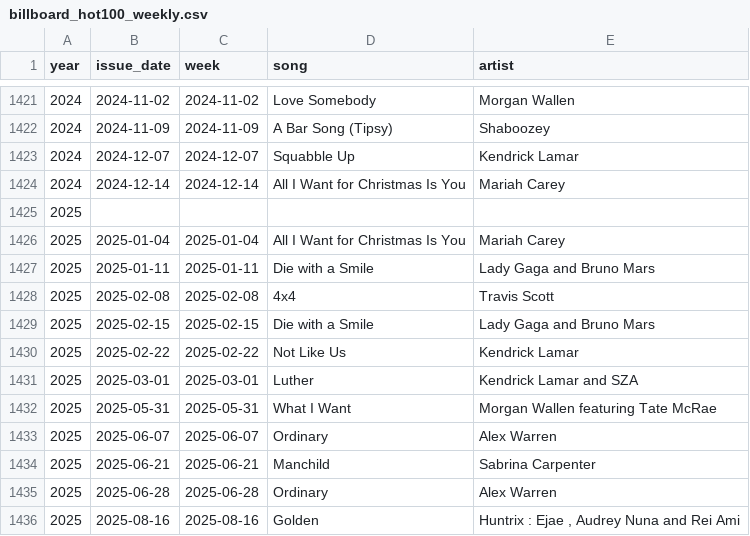
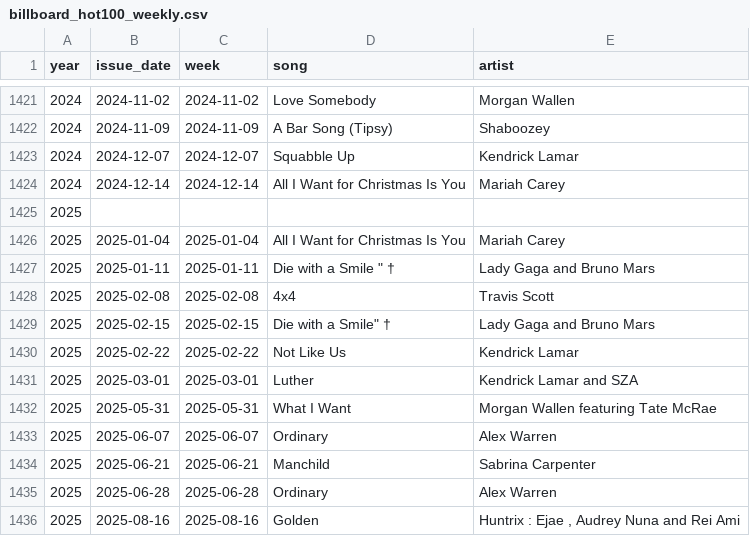
Before and after one commit to caevruss/billboard-hot100-scraper, a CSV file: DataSources/billboard_hot100_weekly.csv, drawn as a sheet; only a part is shown, gaps mark what is left out.

```diff
--- a/DataSources/billboard_hot100_weekly.csv
+++ b/DataSources/billboard_hot100_weekly.csv
@@ -1426,5 +1426,5 @@ year,issue_date,week,song,artist
 2025,2025-01-04,2025-01-04,All I Want for Christmas Is You,Mariah Carey
-2025,2025-01-11,2025-01-11,Die with a Smile,Lady Gaga and Bruno Mars
+2025,2025-01-11,2025-01-11,"Die with a Smile "" †",Lady Gaga and Bruno Mars
 2025,2025-02-08,2025-02-08,4x4,Travis Scott
-2025,2025-02-15,2025-02-15,Die with a Smile,Lady Gaga and Bruno Mars
+2025,2025-02-15,2025-02-15,"Die with a Smile"" †",Lady Gaga and Bruno Mars
 2025,2025-02-22,2025-02-22,Not Like Us,Kendrick Lamar
```
Also changed, not shown: 2 other files.
